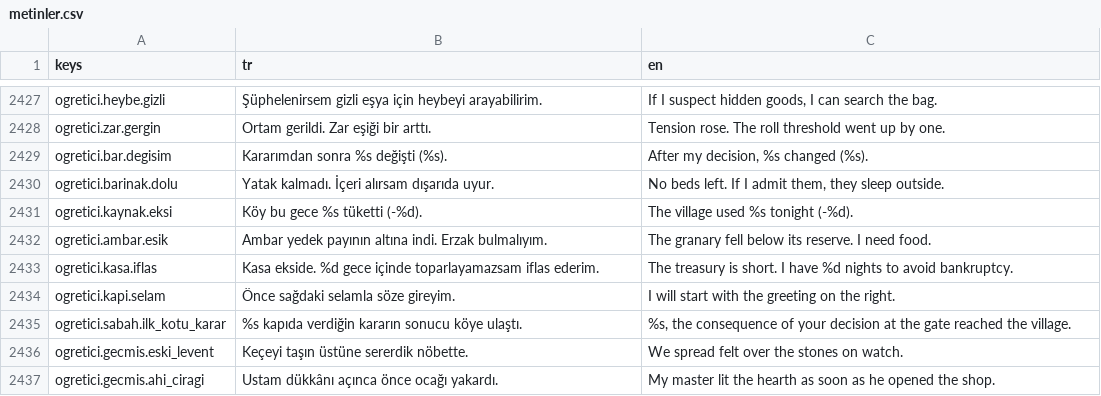
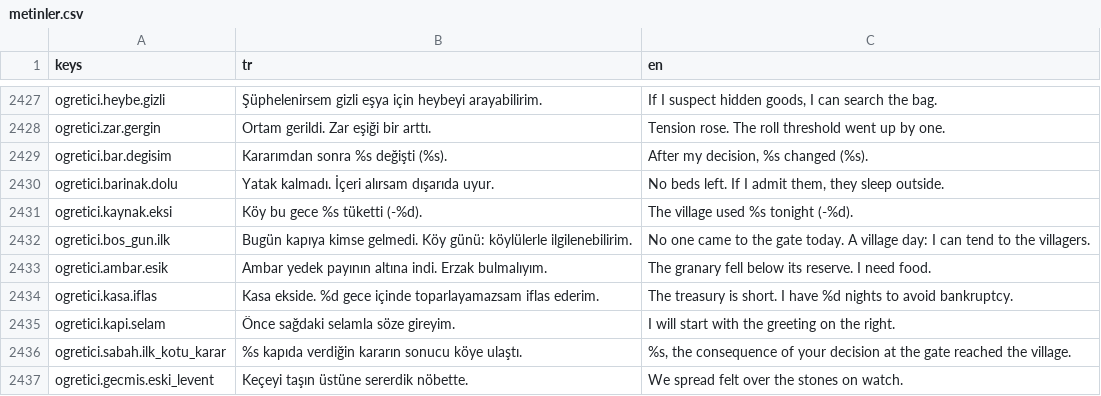
Before and after one commit to berk103458/GameDevoloper, a CSV file: data/metin/metinler.csv, drawn as a sheet; only a part is shown, gaps mark what is left out; the shorter side is filled out with more unchanged rows.

```diff
--- a/data/metin/metinler.csv
+++ b/data/metin/metinler.csv
@@ -2451,2 +2451,3 @@ ogretici.barinak.dolu,Yatak kalmadı. İçeri alırsam dışarıda uyur.,"No bed
 ogretici.kaynak.eksi,Köy bu gece %s tüketti (-%d).,The village used %s tonight (-%d).
+ogretici.bos_gun.ilk,Bugün kapıya kimse gelmedi. Köy günü: köylülerle ilgilenebilirim.,"No one came to the gate today. A village day: I can tend to the villagers."
 ogretici.ambar.esik,Ambar yedek payının altına indi. Erzak bulmalıyım.,The granary fell below its reserve. I need food.
```
Also changed, not shown: 3 other files.
